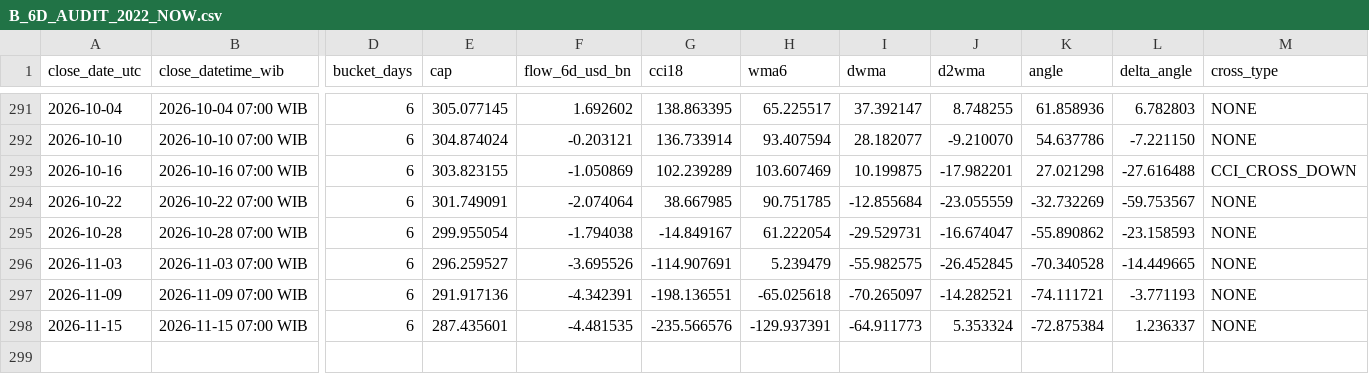
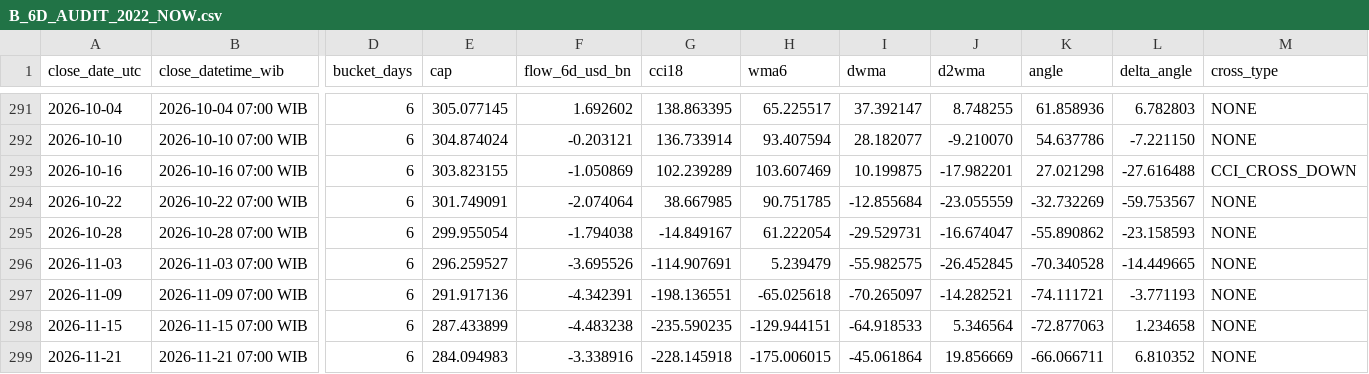
Before and after one commit to imthequin2811-gif/radar-pisau-jatuh, a CSV file: data/crypto_cash/B_6D_AUDIT_2022_NOW.csv, drawn as a sheet; only a part is shown, gaps mark what is left out; rows hold the shown columns only; the diff names each change by its address in the sheet, - before the commit and + after, or states it on an @@ line.

```diff
--- a/data/crypto_cash/B_6D_AUDIT_2022_NOW.csv
+++ b/data/crypto_cash/B_6D_AUDIT_2022_NOW.csv
-E298 (cap): 287.435601
+E298 (cap): 287.433899
-F298 (flow_6d_usd_bn): -4.481535
+F298 (flow_6d_usd_bn): -4.483238
-G298 (cci18): -235.566576
+G298 (cci18): -235.590235
-H298 (wma6): -129.937391
+H298 (wma6): -129.944151
-I298 (dwma): -64.911773
+I298 (dwma): -64.918533
-J298 (d2wma): 5.353324
+J298 (d2wma): 5.346564
-K298 (angle): -72.875384
+K298 (angle): -72.877063
-L298 (delta_angle): 1.236337
+L298 (delta_angle): 1.234658
+row 299: 2026-11-21 | 2026-11-21 07:00 WIB | 6 | 284.094983 | -3.338916 | -228.145918 | -175.006015 | -45.061864 | 19.856669 | -66.066711 | 6.810352 | NONE
```
Also changed, not shown: data/crypto_cash/B_12D_HISTORY.csv, data/crypto_cash/B_6D_BC_ALL_2022_NOW.csv, 11 other files.
